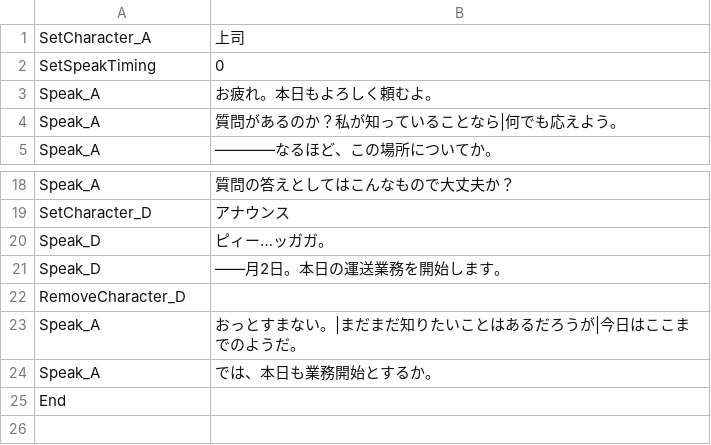
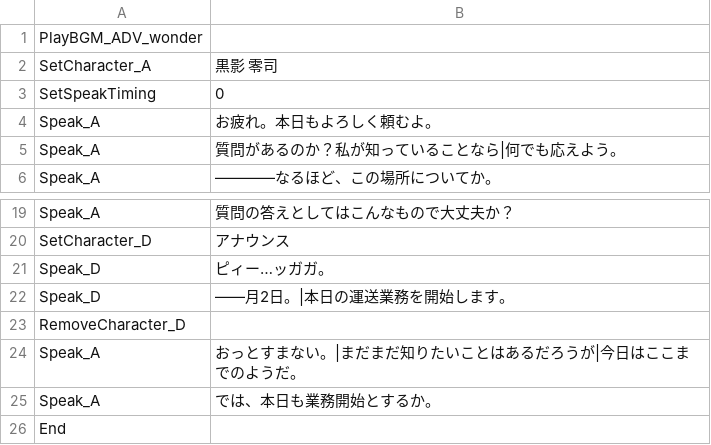
Before and after one commit to sca-syuya-kumagai-0005/GraduationWork, a CSV file: Helios/Assets/Csv/Adventure/Day_2.csv, drawn as a sheet; only a part is shown, gaps mark what is left out.

```diff
--- a/Helios/Assets/Csv/Adventure/Day_2.csv
+++ b/Helios/Assets/Csv/Adventure/Day_2.csv
@@ -1,2 +1,3 @@
-SetCharacter_A,上司
+PlayBGM_ADV_wonder,
+SetCharacter_A,黒影　零司
 SetSpeakTiming,0
@@ -20,3 +21,3 @@ SetCharacter_D,アナウンス
 Speak_D,ピィー…ッガガ。
-Speak_D,――月2日。本日の運送業務を開始します。
+Speak_D,――月2日。|本日の運送業務を開始します。
 RemoveCharacter_D,
```
Also changed, not shown: Helios/Assets/Csv/Adventure/Day_1.csv, Helios/Assets/Csv/Adventure/Day_3.csv, 5 other files.
